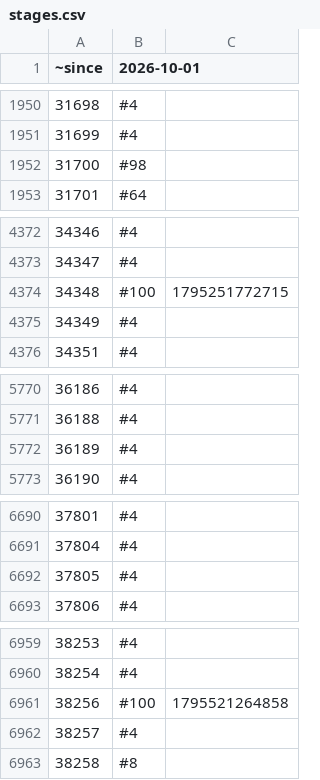
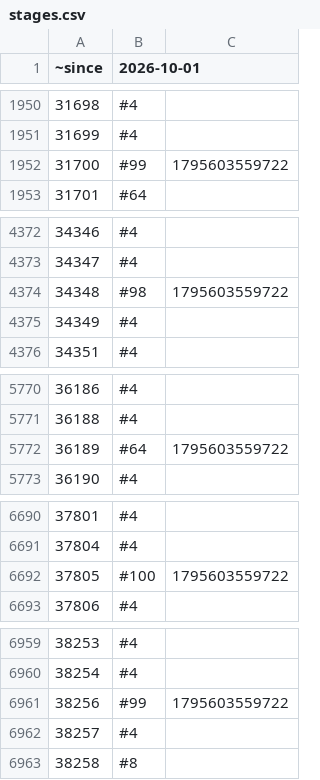
Before and after one commit to rolandteam-dev/claude-code-projects, a CSV file: battr-logs/state/stages.csv, drawn as a sheet; only a part is shown, gaps mark what is left out; the diff covers the shown part only.

```diff
--- a/battr-logs/state/stages.csv
+++ b/battr-logs/state/stages.csv
@@ -1951,3 +1951,3 @@
 31699,#4,
-31700,#98,
+31700,#99,1795603559722
 31701,#64,
@@ -4373,3 +4373,3 @@
 34347,#4,
-34348,#100,1795251772715
+34348,#98,1795603559722
 34349,#4,
@@ -5771,3 +5771,3 @@
 36188,#4,
-36189,#4,
+36189,#64,1795603559722
 36190,#4,
@@ -6691,3 +6691,3 @@
 37804,#4,
-37805,#4,
+37805,#100,1795603559722
 37806,#4,
@@ -6960,3 +6960,3 @@
 38254,#4,
-38256,#100,1795521264858
+38256,#99,1795603559722
 38257,#4,
```
Also changed, not shown: 13 added rows and 46 edited cells elsewhere in this file, battr-logs/comparison.csv, battr-logs/state/ownership.csv, 3 other files.
